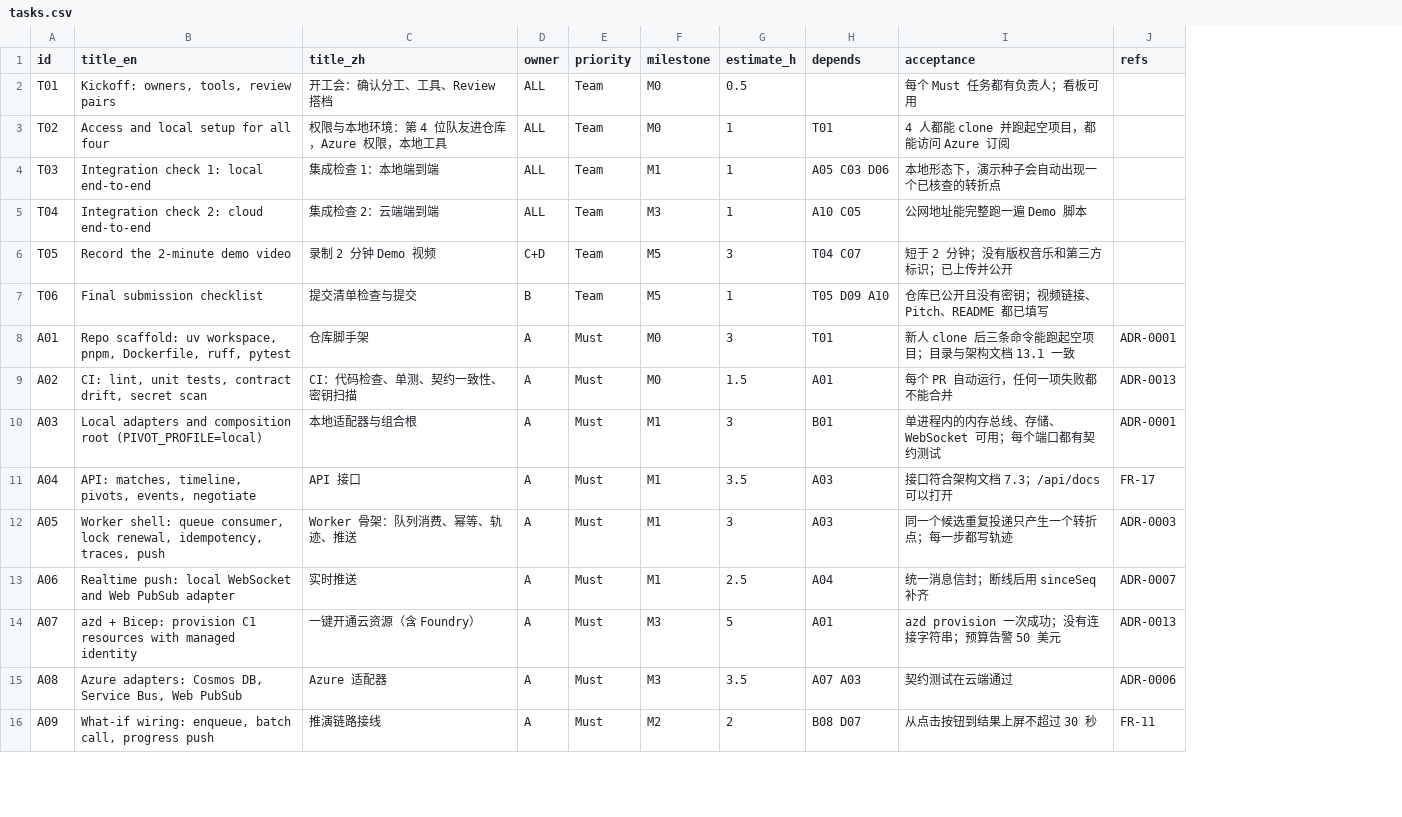
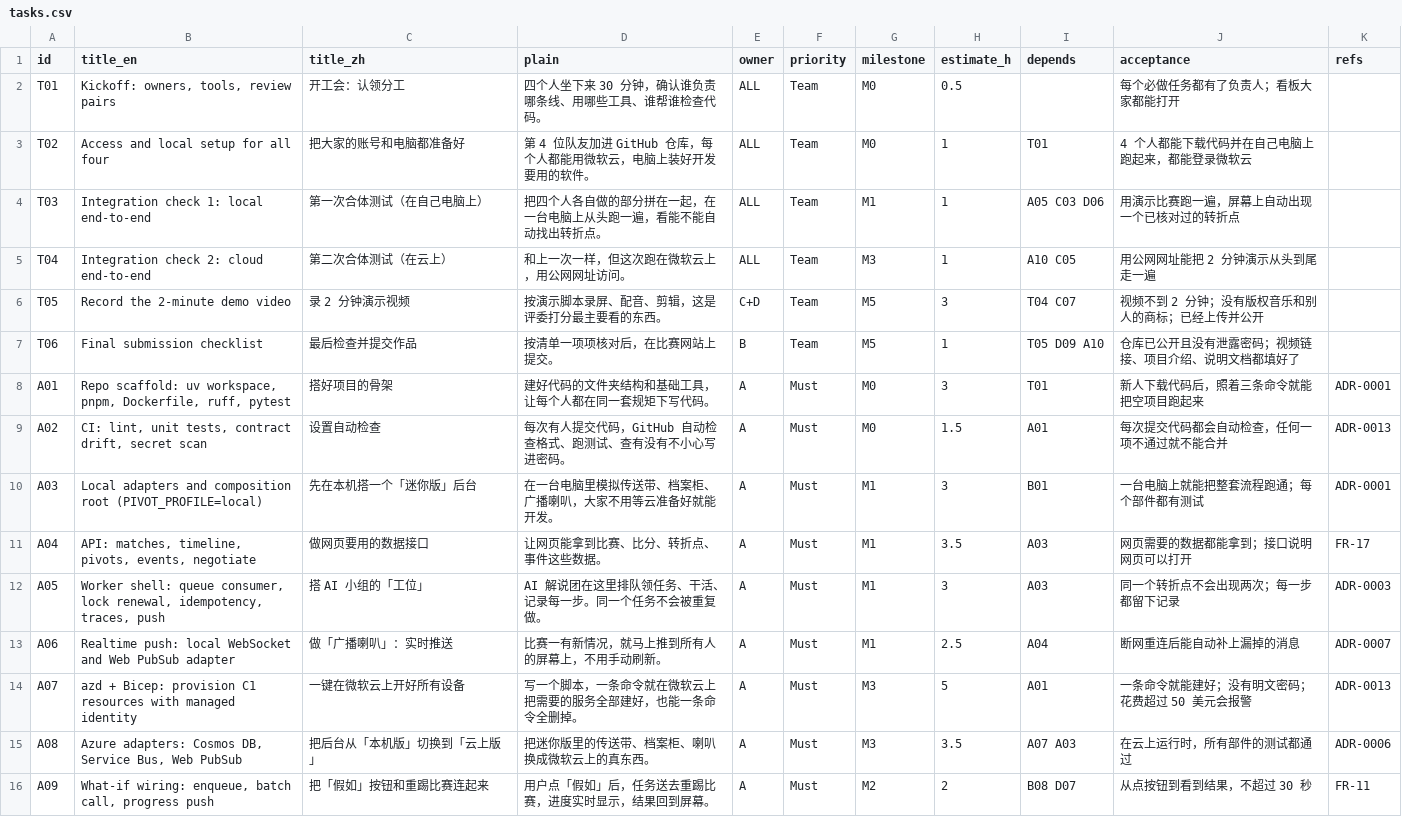
Before and after one commit to neubayarea/Pivot, a CSV file: docs/plan/tasks.csv, drawn as a sheet; only a part is shown; addresses are those after the commit; the diff covers the shown part only; the diff names each change by its address in the sheet, - before the commit and + after, or states it on an @@ line.

```diff
--- a/docs/plan/tasks.csv
+++ b/docs/plan/tasks.csv
+column D (plain), rows 2-16: 四个人坐下来 30 分钟，确认谁负责哪条线、用哪些工具、谁帮谁检查代码。 | 第 4 位队友加进 GitHub 仓库，每个人都能用微软云，电脑上装好开发要用的软件。 | 把四个人各自做的部分拼在一起，在一台电脑上从头跑一遍，看能不能自动找出转折点。 | 和上一次一样，但这次跑在微软云上，用公网网址访问。 | 按演示脚本录屏、配音、剪辑，这是评委打分最主要看的东西。 | 按清单一项项核对后，在比赛网站上提交。 | 建好代码的文件夹结构和基础工具，让每个人都在同一套规矩下写代码。 | 每次有人提交代码，GitHub 自动检查格式、跑测试、查有没有不小心写进密码。 | 在一台电脑里模拟传送带、档案柜、广播喇叭，大家不用等云准备好就能开发。 | 让网页能拿到比赛、比分、转折点、事件这些数据。 | AI 解说团在这里排队领任务、干活、记录每一步。同一个任务不会被重复做。 | 比赛一有新情况，就马上推到所有人的屏幕上，不用手动刷新。 | 写一个脚本，一条命令就在微软云上把需要的服务全部建好，也能一条命令全删掉。 | 把迷你版里的传送带、档案柜、喇叭换成微软云上的真东西。 | 用户点「假如」后，任务送去重踢比赛，进度实时显示，结果回到屏幕。
-C2 (title_zh): 开工会：确认分工、工具、Review 搭档
+C2 (title_zh): 开工会：认领分工
-J2 (acceptance): 每个 Must 任务都有负责人；看板可用
+J2 (acceptance): 每个必做任务都有了负责人；看板大家都能打开
-C3 (title_zh): 权限与本地环境：第 4 位队友进仓库，Azure 权限，本地工具
+C3 (title_zh): 把大家的账号和电脑都准备好
-J3 (acceptance): 4 人都能 clone 并跑起空项目，都能访问 Azure 订阅
+J3 (acceptance): 4 个人都能下载代码并在自己电脑上跑起来，都能登录微软云
-C4 (title_zh): 集成检查 1：本地端到端
+C4 (title_zh): 第一次合体测试（在自己电脑上）
-J4 (acceptance): 本地形态下，演示种子会自动出现一个已核查的转折点
+J4 (acceptance): 用演示比赛跑一遍，屏幕上自动出现一个已核对过的转折点
-C5 (title_zh): 集成检查 2：云端端到端
+C5 (title_zh): 第二次合体测试（在云上）
-J5 (acceptance): 公网地址能完整跑一遍 Demo 脚本
+J5 (acceptance): 用公网网址能把 2 分钟演示从头到尾走一遍
-C6 (title_zh): 录制 2 分钟 Demo 视频
+C6 (title_zh): 录 2 分钟演示视频
-J6 (acceptance): 短于 2 分钟；没有版权音乐和第三方标识；已上传并公开
+J6 (acceptance): 视频不到 2 分钟；没有版权音乐和别人的商标；已经上传并公开
-C7 (title_zh): 提交清单检查与提交
+C7 (title_zh): 最后检查并提交作品
-J7 (acceptance): 仓库已公开且没有密钥；视频链接、Pitch、README 都已填写
+J7 (acceptance): 仓库已公开且没有泄露密码；视频链接、项目介绍、说明文档都填好了
-C8 (title_zh): 仓库脚手架
+C8 (title_zh): 搭好项目的骨架
-J8 (acceptance): 新人 clone 后三条命令能跑起空项目；目录与架构文档 13.1 一致
+J8 (acceptance): 新人下载代码后，照着三条命令就能把空项目跑起来
-C9 (title_zh): CI：代码检查、单测、契约一致性、密钥扫描
+C9 (title_zh): 设置自动检查
-J9 (acceptance): 每个 PR 自动运行，任何一项失败都不能合并
+J9 (acceptance): 每次提交代码都会自动检查，任何一项不通过就不能合并
-C10 (title_zh): 本地适配器与组合根
+C10 (title_zh): 先在本机搭一个「迷你版」后台
-J10 (acceptance): 单进程内的内存总线、存储、WebSocket 可用；每个端口都有契约测试
+J10 (acceptance): 一台电脑上就能把整套流程跑通；每个部件都有测试
-C11 (title_zh): API 接口
+C11 (title_zh): 做网页要用的数据接口
-J11 (acceptance): 接口符合架构文档 7.3；/api/docs 可以打开
+J11 (acceptance): 网页需要的数据都能拿到；接口说明网页可以打开
-C12 (title_zh): Worker 骨架：队列消费、幂等、轨迹、推送
+C12 (title_zh): 搭 AI 小组的「工位」
-J12 (acceptance): 同一个候选重复投递只产生一个转折点；每一步都写轨迹
+J12 (acceptance): 同一个转折点不会出现两次；每一步都留下记录
-C13 (title_zh): 实时推送
+C13 (title_zh): 做「广播喇叭」：实时推送
-J13 (acceptance): 统一消息信封；断线后用 sinceSeq 补齐
+J13 (acceptance): 断网重连后能自动补上漏掉的消息
-C14 (title_zh): 一键开通云资源（含 Foundry）
+C14 (title_zh): 一键在微软云上开好所有设备
-J14 (acceptance): azd provision 一次成功；没有连接字符串；预算告警 50 美元
+J14 (acceptance): 一条命令就能建好；没有明文密码；花费超过 50 美元会报警
-C15 (title_zh): Azure 适配器
+C15 (title_zh): 把后台从「本机版」切换到「云上版」
-J15 (acceptance): 契约测试在云端通过
+J15 (acceptance): 在云上运行时，所有部件的测试都通过
-C16 (title_zh): 推演链路接线
+C16 (title_zh): 把「假如」按钮和重踢比赛连起来
-J16 (acceptance): 从点击按钮到结果上屏不超过 30 秒
+J16 (acceptance): 从点按钮到看到结果，不超过 30 秒
```
Also changed, not shown: 60 edited cells elsewhere in this file, 2 other files.
